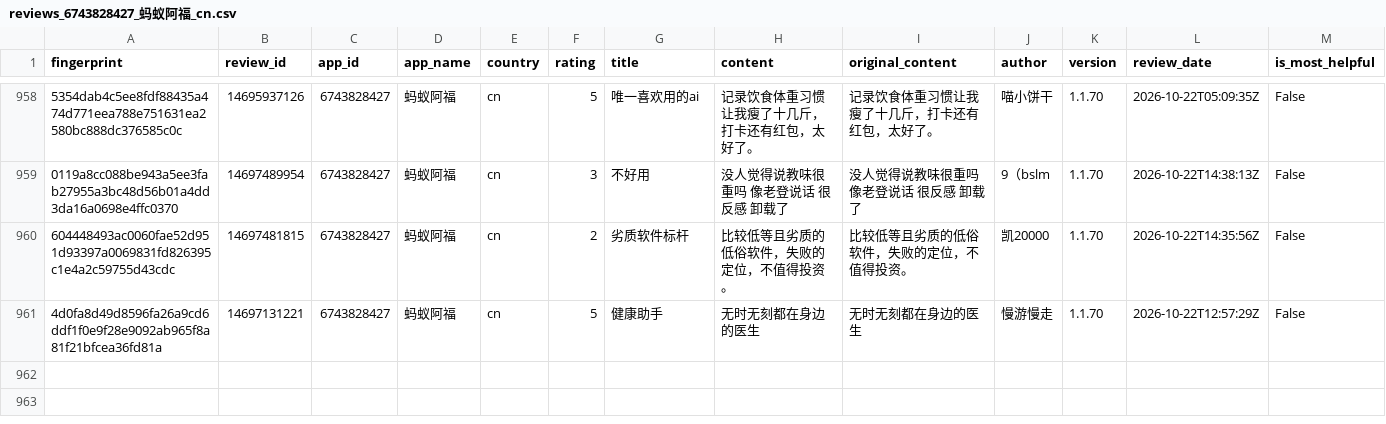
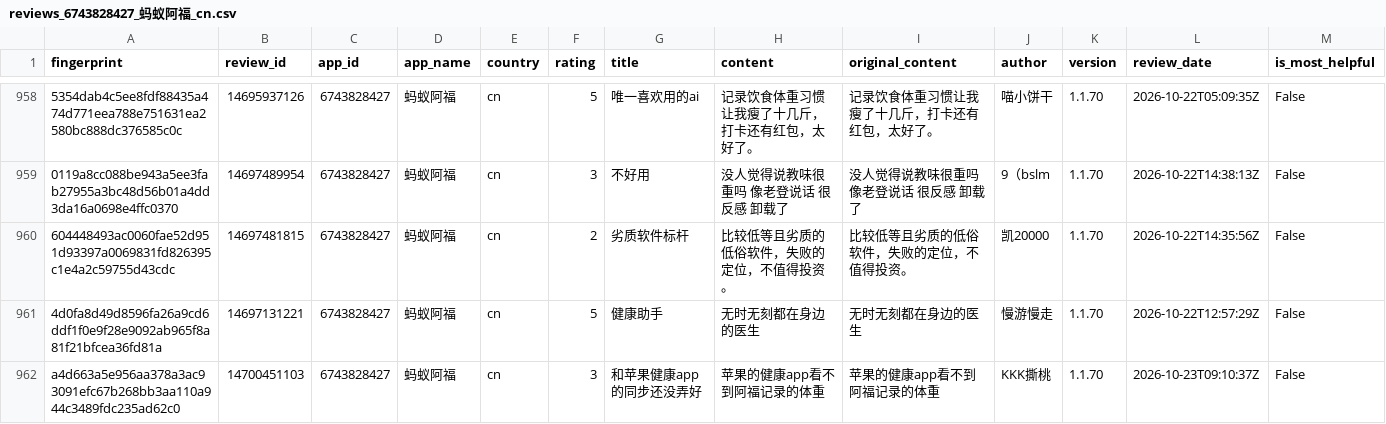
Before and after one commit to pickmiu/appstore-public-data, a CSV file: data/reviews_6743828427_蚂蚁阿福_cn.csv, drawn as a sheet; only a part is shown, gaps mark what is left out; rows hold the shown columns only; the diff names each change by its address in the sheet, - before the commit and + after, or states it on an @@ line.

```diff
--- a/data/reviews_6743828427_蚂蚁阿福_cn.csv
+++ b/data/reviews_6743828427_蚂蚁阿福_cn.csv
+row 962: a4d663a5e956aa378a3ac93091efc67b268bb3aa110a944c3489fdc235ad62c0 | 14700451103 | 6743828427 | 蚂蚁阿福 | cn | 3 | 和苹果健康app的同步还没弄好 | 苹果的健康app看不到阿福记录的体重 | 苹果的健康app看不到阿福记录的体重 | KKK撕桃 | 1.1.70 | 2026-10-23T09:10:37Z | False
```
Also changed, not shown: data/reviews_335187483_Amazon_gb.csv, data/reviews_414245413_京东_cn.csv, 23 other files.
